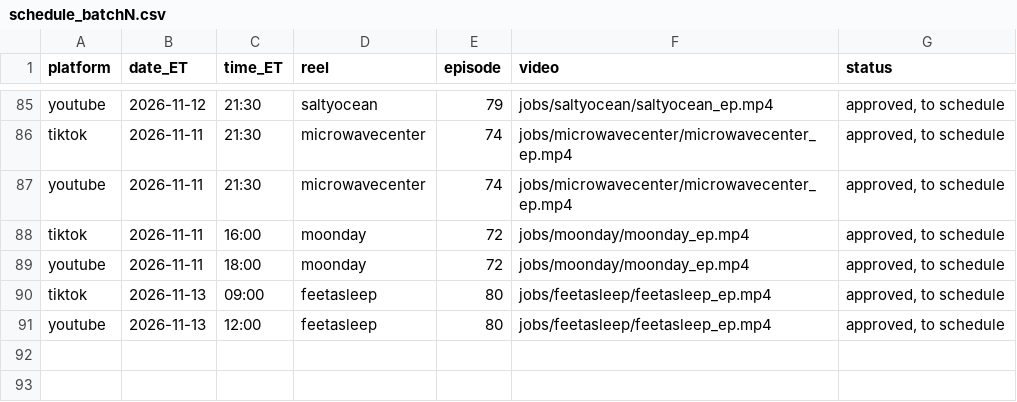
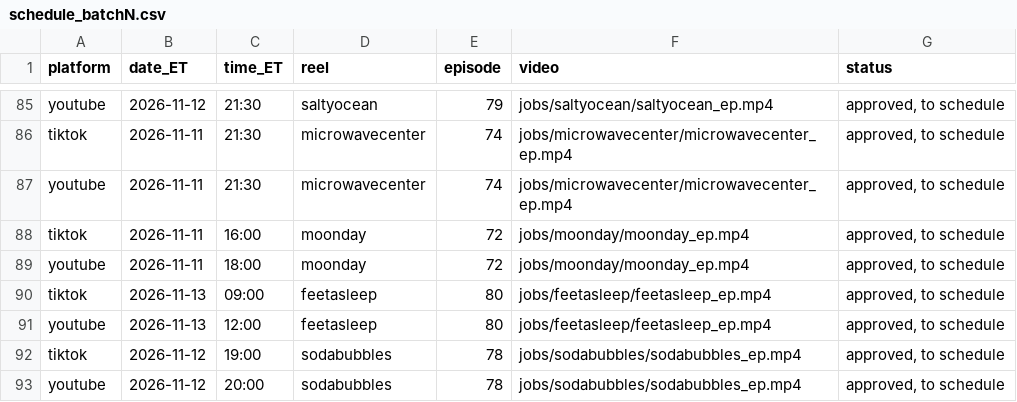
Before and after one commit to jiewei190-arch/reel-render, a CSV file: handoff/schedule_batchN.csv, drawn as a sheet; only a part is shown, gaps mark what is left out.

```diff
--- a/handoff/schedule_batchN.csv
+++ b/handoff/schedule_batchN.csv
@@ -91 +91,3 @@ tiktok,2026-11-13,09:00,feetasleep,80,jobs/feetasleep/feetasleep_ep.mp4,"approve
 youtube,2026-11-13,12:00,feetasleep,80,jobs/feetasleep/feetasleep_ep.mp4,"approved, to schedule"
+tiktok,2026-11-12,19:00,sodabubbles,78,jobs/sodabubbles/sodabubbles_ep.mp4,"approved, to schedule"
+youtube,2026-11-12,20:00,sodabubbles,78,jobs/sodabubbles/sodabubbles_ep.mp4,"approved, to schedule"
```
Also changed, not shown: handoff/episodes.csv, 19 other files.
